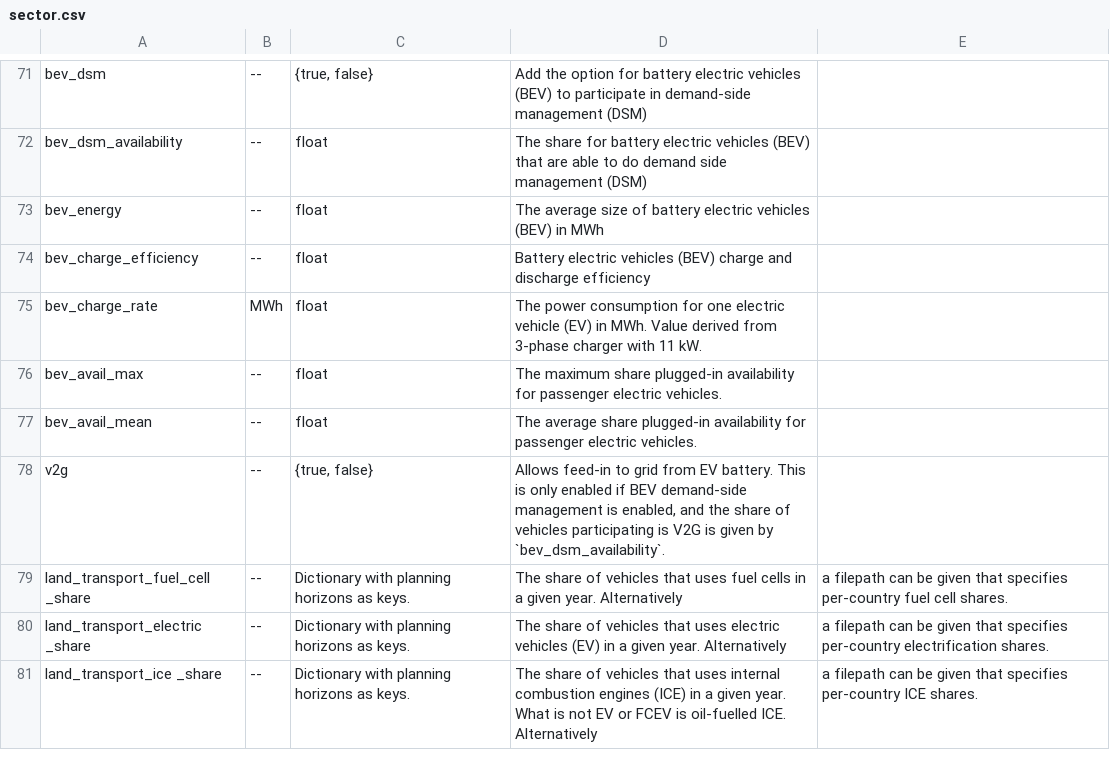
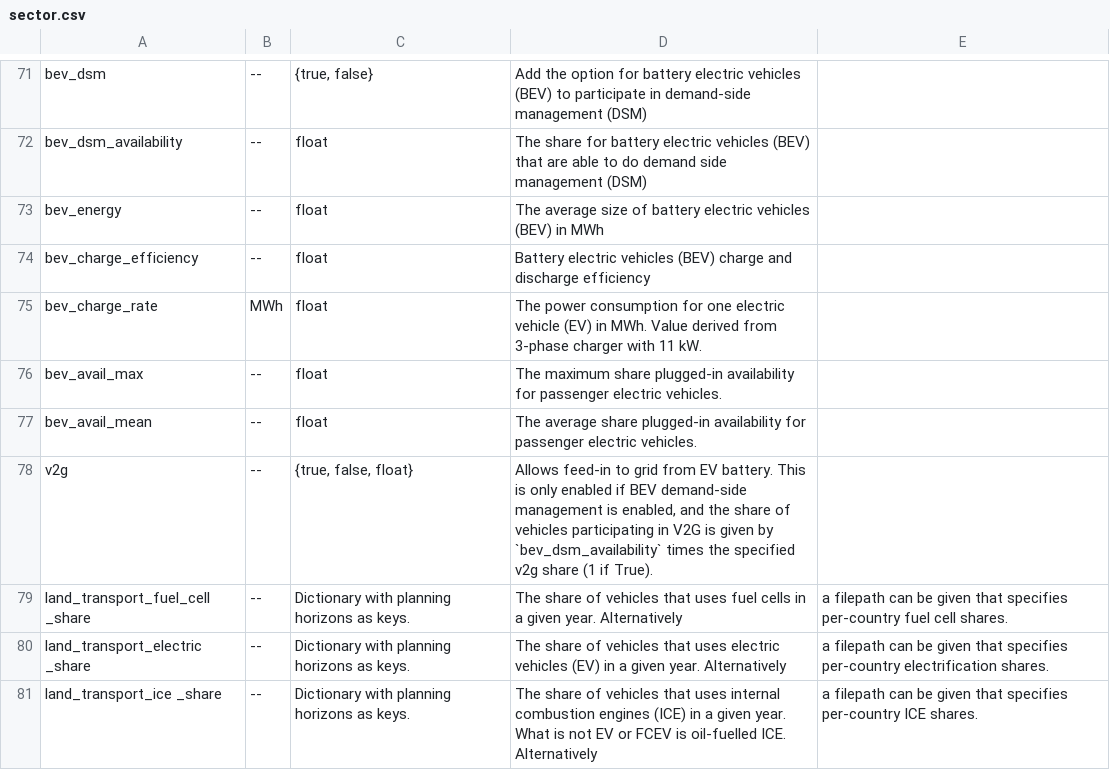
Before and after one commit to open-energy-transition/Ember-Flexibility-Study, a CSV file: doc/configtables/sector.csv, drawn as a sheet; only a part is shown, gaps mark what is left out.

```diff
--- a/doc/configtables/sector.csv
+++ b/doc/configtables/sector.csv
@@ -77,3 +77,3 @@ bev_avail_max,--,float,The maximum share plugged-in availability for passenger e
 bev_avail_mean,--,float,The average share plugged-in availability for passenger electric vehicles.
-v2g,--,"{true, false}","Allows feed-in to grid from EV battery. This is only enabled if BEV demand-side management is enabled, and the share of vehicles participating is V2G is given by `bev_dsm_availability`."
+v2g,--,"{true, false, float}","Allows feed-in to grid from EV battery. This is only enabled if BEV demand-side management is enabled, and the share of vehicles participating in V2G is given by `bev_dsm_availability` times the specified v2g share (1 if True)."
 land_transport_fuel_cell _share,--,Dictionary with planning horizons as keys.,The share of vehicles that uses fuel cells in a given year. Alternatively, a filepath can be given that specifies per-country fuel cell shares.
```
Also changed, not shown: 1 other file.
